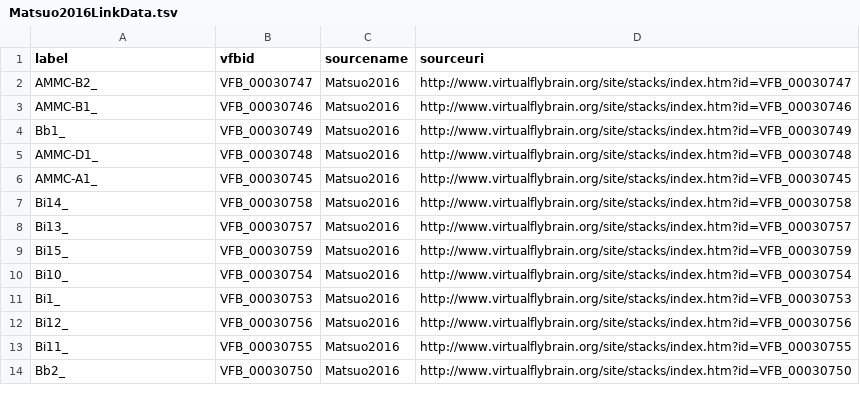
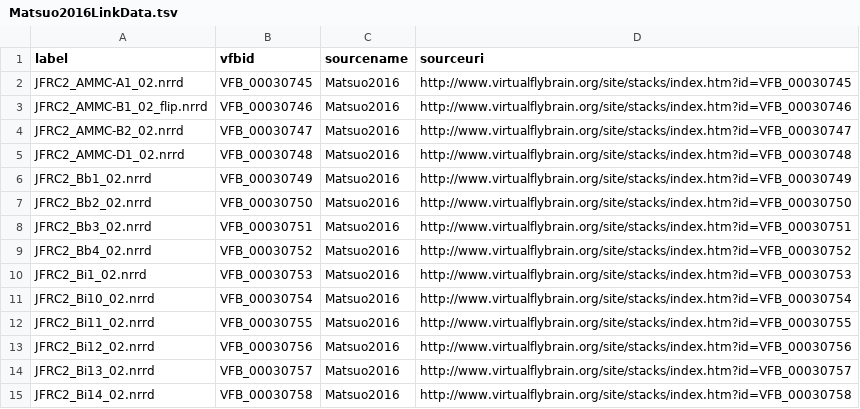
Before and after one commit to VirtualFlyBrain/StackLoader, a TSV file: history/Matsuo2016LinkData.tsv, drawn as a sheet; only a part is shown; the diff covers the shown part only.

```diff
--- a/history/Matsuo2016LinkData.tsv
+++ b/history/Matsuo2016LinkData.tsv
@@ -1,14 +1,15 @@
 label	vfbid	sourcename	sourceuri
-AMMC-B2_	VFB_00030747	Matsuo2016	http://www.virtualflybrain.org/site/stacks/index.htm?id=VFB_00030747
-AMMC-B1_	VFB_00030746	Matsuo2016	http://www.virtualflybrain.org/site/stacks/index.htm?id=VFB_00030746
-Bb1_	VFB_00030749	Matsuo2016	http://www.virtualflybrain.org/site/stacks/index.htm?id=VFB_00030749
-AMMC-D1_	VFB_00030748	Matsuo2016	http://www.virtualflybrain.org/site/stacks/index.htm?id=VFB_00030748
-AMMC-A1_	VFB_00030745	Matsuo2016	http://www.virtualflybrain.org/site/stacks/index.htm?id=VFB_00030745
-Bi14_	VFB_00030758	Matsuo2016	http://www.virtualflybrain.org/site/stacks/index.htm?id=VFB_00030758
-Bi13_	VFB_00030757	Matsuo2016	http://www.virtualflybrain.org/site/stacks/index.htm?id=VFB_00030757
-Bi15_	VFB_00030759	Matsuo2016	http://www.virtualflybrain.org/site/stacks/index.htm?id=VFB_00030759
-Bi10_	VFB_00030754	Matsuo2016	http://www.virtualflybrain.org/site/stacks/index.htm?id=VFB_00030754
-Bi1_	VFB_00030753	Matsuo2016	http://www.virtualflybrain.org/site/stacks/index.htm?id=VFB_00030753
-Bi12_	VFB_00030756	Matsuo2016	http://www.virtualflybrain.org/site/stacks/index.htm?id=VFB_00030756
-Bi11_	VFB_00030755	Matsuo2016	http://www.virtualflybrain.org/site/stacks/index.htm?id=VFB_00030755
-Bb2_	VFB_00030750	Matsuo2016	http://www.virtualflybrain.org/site/stacks/index.htm?id=VFB_00030750
+JFRC2_AMMC-A1_02.nrrd	VFB_00030745	Matsuo2016	http://www.virtualflybrain.org/site/stacks/index.htm?id=VFB_00030745
+JFRC2_AMMC-B1_02_flip.nrrd	VFB_00030746	Matsuo2016	http://www.virtualflybrain.org/site/stacks/index.htm?id=VFB_00030746
+JFRC2_AMMC-B2_02.nrrd	VFB_00030747	Matsuo2016	http://www.virtualflybrain.org/site/stacks/index.htm?id=VFB_00030747
+JFRC2_AMMC-D1_02.nrrd	VFB_00030748	Matsuo2016	http://www.virtualflybrain.org/site/stacks/index.htm?id=VFB_00030748
+JFRC2_Bb1_02.nrrd	VFB_00030749	Matsuo2016	http://www.virtualflybrain.org/site/stacks/index.htm?id=VFB_00030749
+JFRC2_Bb2_02.nrrd	VFB_00030750	Matsuo2016	http://www.virtualflybrain.org/site/stacks/index.htm?id=VFB_00030750
+JFRC2_Bb3_02.nrrd	VFB_00030751	Matsuo2016	http://www.virtualflybrain.org/site/stacks/index.htm?id=VFB_00030751
+JFRC2_Bb4_02.nrrd	VFB_00030752	Matsuo2016	http://www.virtualflybrain.org/site/stacks/index.htm?id=VFB_00030752
+JFRC2_Bi1_02.nrrd	VFB_00030753	Matsuo2016	http://www.virtualflybrain.org/site/stacks/index.htm?id=VFB_00030753
+JFRC2_Bi10_02.nrrd	VFB_00030754	Matsuo2016	http://www.virtualflybrain.org/site/stacks/index.htm?id=VFB_00030754
+JFRC2_Bi11_02.nrrd	VFB_00030755	Matsuo2016	http://www.virtualflybrain.org/site/stacks/index.htm?id=VFB_00030755
+JFRC2_Bi12_02.nrrd	VFB_00030756	Matsuo2016	http://www.virtualflybrain.org/site/stacks/index.htm?id=VFB_00030756
+JFRC2_Bi13_02.nrrd	VFB_00030757	Matsuo2016	http://www.virtualflybrain.org/site/stacks/index.htm?id=VFB_00030757
+JFRC2_Bi14_02.nrrd	VFB_00030758	Matsuo2016	http://www.virtualflybrain.org/site/stacks/index.htm?id=VFB_00030758
```
Also changed, not shown: 2 added rows, 3 removed rows and 59 edited cells elsewhere in this file, 1 other file.
